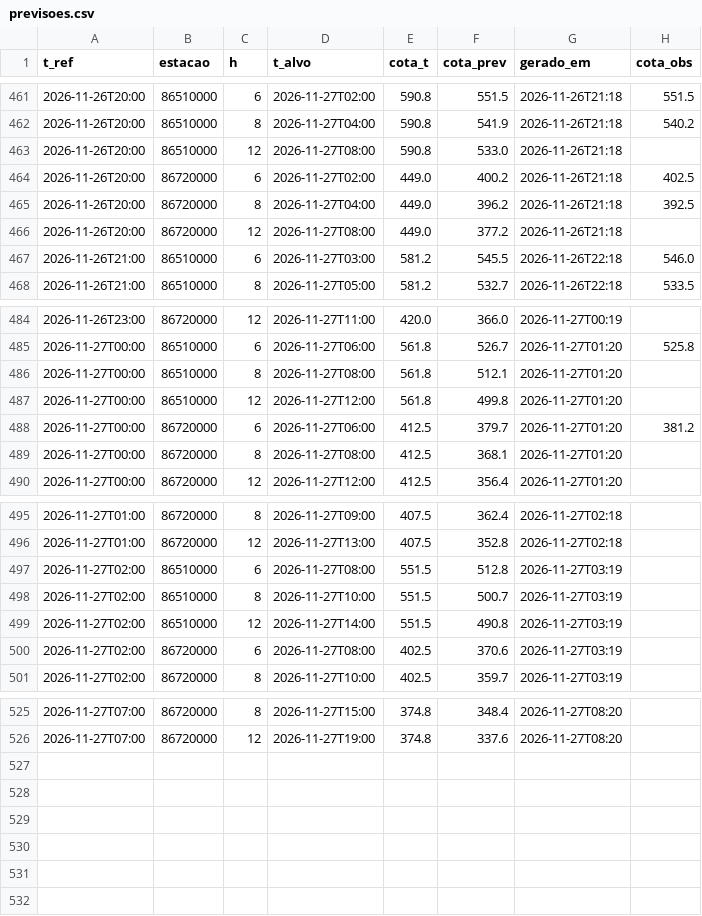
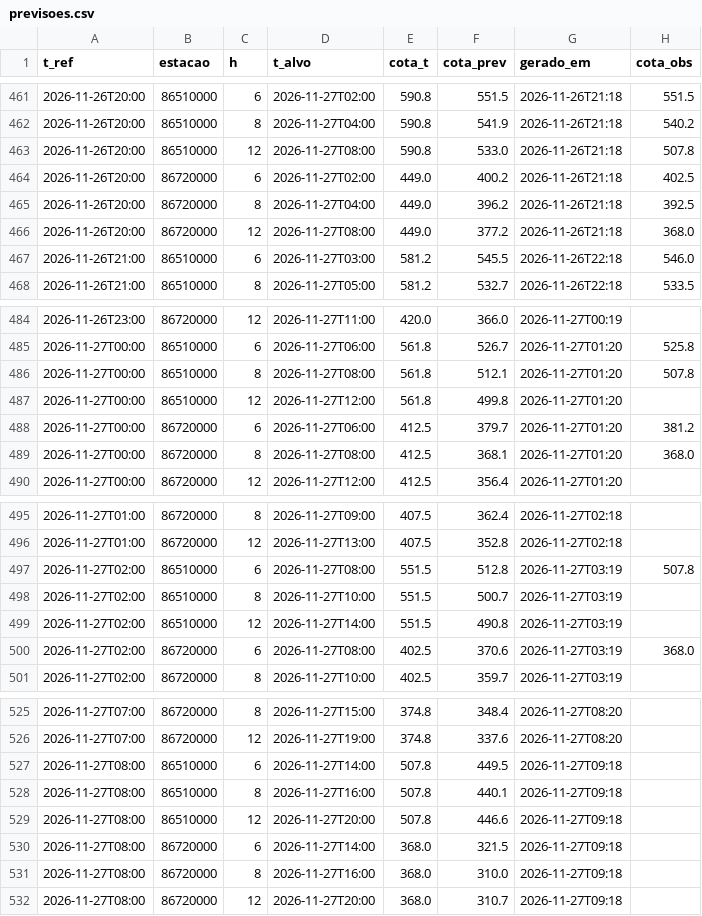
Before and after one commit to isabeckmann/ftl-capstone, a CSV file: previsoes.csv, drawn as a sheet; only a part is shown, gaps mark what is left out.

```diff
--- a/previsoes.csv
+++ b/previsoes.csv
@@ -462,6 +462,6 @@ t_ref,estacao,h,t_alvo,cota_t,cota_prev,gerado_em,cota_obs
 2026-11-26T20:00,86510000,8,2026-11-27T04:00,590.8,541.9,2026-11-26T21:18,540.2
-2026-11-26T20:00,86510000,12,2026-11-27T08:00,590.8,533.0,2026-11-26T21:18,
+2026-11-26T20:00,86510000,12,2026-11-27T08:00,590.8,533.0,2026-11-26T21:18,507.8
 2026-11-26T20:00,86720000,6,2026-11-27T02:00,449.0,400.2,2026-11-26T21:18,402.5
 2026-11-26T20:00,86720000,8,2026-11-27T04:00,449.0,396.2,2026-11-26T21:18,392.5
-2026-11-26T20:00,86720000,12,2026-11-27T08:00,449.0,377.2,2026-11-26T21:18,
+2026-11-26T20:00,86720000,12,2026-11-27T08:00,449.0,377.2,2026-11-26T21:18,368.0
 2026-11-26T21:00,86510000,6,2026-11-27T03:00,581.2,545.5,2026-11-26T22:18,546.0
@@ -485,6 +485,6 @@ t_ref,estacao,h,t_alvo,cota_t,cota_prev,gerado_em,cota_obs
 2026-11-27T00:00,86510000,6,2026-11-27T06:00,561.8,526.7,2026-11-27T01:20,525.8
-2026-11-27T00:00,86510000,8,2026-11-27T08:00,561.8,512.1,2026-11-27T01:20,
+2026-11-27T00:00,86510000,8,2026-11-27T08:00,561.8,512.1,2026-11-27T01:20,507.8
 2026-11-27T00:00,86510000,12,2026-11-27T12:00,561.8,499.8,2026-11-27T01:20,
 2026-11-27T00:00,86720000,6,2026-11-27T06:00,412.5,379.7,2026-11-27T01:20,381.2
-2026-11-27T00:00,86720000,8,2026-11-27T08:00,412.5,368.1,2026-11-27T01:20,
+2026-11-27T00:00,86720000,8,2026-11-27T08:00,412.5,368.1,2026-11-27T01:20,368.0
 2026-11-27T00:00,86720000,12,2026-11-27T12:00,412.5,356.4,2026-11-27T01:20,
@@ -496,6 +496,6 @@ t_ref,estacao,h,t_alvo,cota_t,cota_prev,gerado_em,cota_obs
 2026-11-27T01:00,86720000,12,2026-11-27T13:00,407.5,352.8,2026-11-27T02:18,
-2026-11-27T02:00,86510000,6,2026-11-27T08:00,551.5,512.8,2026-11-27T03:19,
+2026-11-27T02:00,86510000,6,2026-11-27T08:00,551.5,512.8,2026-11-27T03:19,507.8
 2026-11-27T02:00,86510000,8,2026-11-27T10:00,551.5,500.7,2026-11-27T03:19,
 2026-11-27T02:00,86510000,12,2026-11-27T14:00,551.5,490.8,2026-11-27T03:19,
-2026-11-27T02:00,86720000,6,2026-11-27T08:00,402.5,370.6,2026-11-27T03:19,
+2026-11-27T02:00,86720000,6,2026-11-27T08:00,402.5,370.6,2026-11-27T03:19,368.0
 2026-11-27T02:00,86720000,8,2026-11-27T10:00,402.5,359.7,2026-11-27T03:19,
@@ -526 +526,7 @@ t_ref,estacao,h,t_alvo,cota_t,cota_prev,gerado_em,cota_obs
 2026-11-27T07:00,86720000,12,2026-11-27T19:00,374.8,337.6,2026-11-27T08:20,
+2026-11-27T08:00,86510000,6,2026-11-27T14:00,507.8,449.5,2026-11-27T09:18,
+2026-11-27T08:00,86510000,8,2026-11-27T16:00,507.8,440.1,2026-11-27T09:18,
+2026-11-27T08:00,86510000,12,2026-11-27T20:00,507.8,446.6,2026-11-27T09:18,
+2026-11-27T08:00,86720000,6,2026-11-27T14:00,368.0,321.5,2026-11-27T09:18,
+2026-11-27T08:00,86720000,8,2026-11-27T16:00,368.0,310.0,2026-11-27T09:18,
+2026-11-27T08:00,86720000,12,2026-11-27T20:00,368.0,310.7,2026-11-27T09:18,
```
Also changed, not shown: 1 other file.
